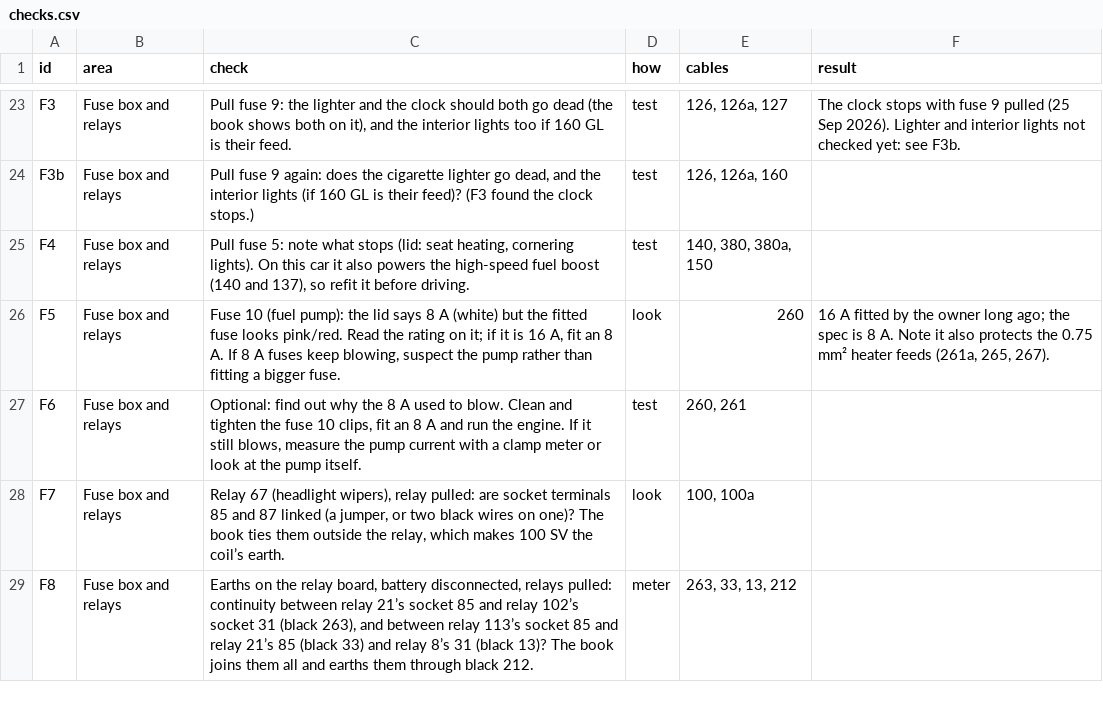
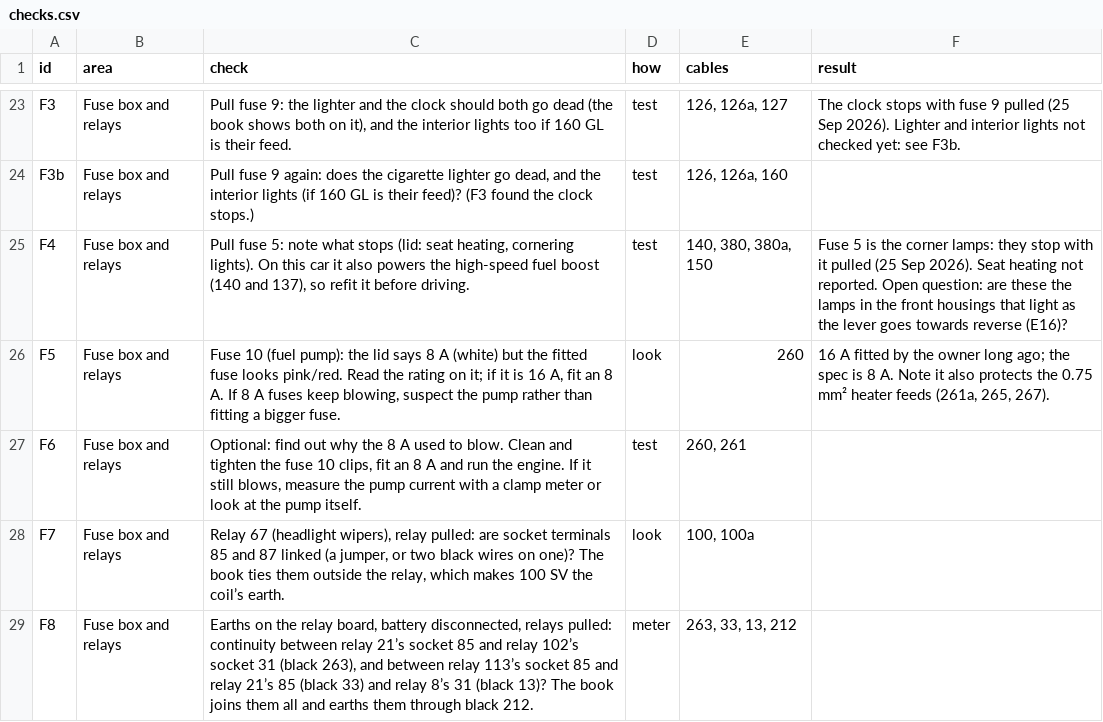
Before and after one commit to yeled/saab99-wiring, a CSV file: data/checks.csv, drawn as a sheet; only a part is shown, gaps mark what is left out.

```diff
--- a/data/checks.csv
+++ b/data/checks.csv
@@ -24,3 +24,3 @@ F3,Fuse box and relays,"Pull fuse 9: the lighter and the clock should both go de
 F3b,Fuse box and relays,"Pull fuse 9 again: does the cigarette lighter go dead, and the interior lights (if 160 GL is their feed)? (F3 found the clock stops.)",test,"126, 126a, 160",
-F4,Fuse box and relays,"Pull fuse 5: note what stops (lid: seat heating, cornering lights). On this car it also powers the high-speed fuel boost (140 and 137), so refit it before driving.",test,"140, 380, 380a, 150",
+F4,Fuse box and relays,"Pull fuse 5: note what stops (lid: seat heating, cornering lights). On this car it also powers the high-speed fuel boost (140 and 137), so refit it before driving.",test,"140, 380, 380a, 150",Fuse 5 is the corner lamps: they stop with it pulled (25 Sep 2026). Seat heating not reported. Open question: are these the lamps in the front housings that light as the lever goes towards reverse (E16)?
 F5,Fuse box and relays,"Fuse 10 (fuel pump): the lid says 8 A (white) but the fitted fuse looks pink/red. Read the rating on it; if it is 16 A, fit an 8 A. If 8 A fuses keep blowing, suspect the pump rather than fitting a bigger fuse.",look,260,"16 A fitted by the owner long ago; the spec is 8 A. Note it also protects the 0.75 mm² heater feeds (261a, 265, 267)."
```
